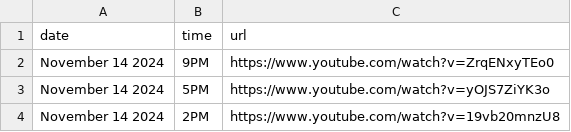
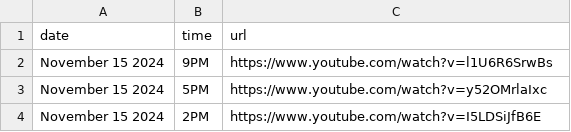
Before and after one commit to David-Monreal/lrsphilippinesofficial, a CSV file: csv/youtube_links.csv, drawn as a sheet.

Commit message:
Update youtube_links.csv

```diff
--- a/csv/youtube_links.csv
+++ b/csv/youtube_links.csv
@@ -1,4 +1,4 @@
 date,time,url
-November 14 2024,9PM,https://www.youtube.com/watch?v=ZrqENxyTEo0
-November 14 2024,5PM,https://www.youtube.com/watch?v=yOJS7ZiYK3o
-November 14 2024,2PM,https://www.youtube.com/watch?v=19vb20mnzU8
+November 15 2024,9PM,https://www.youtube.com/watch?v=l1U6R6SrwBs
+November 15 2024,5PM,https://www.youtube.com/watch?v=y52OMrlaIxc
+November 15 2024,2PM,https://www.youtube.com/watch?v=I5LDSiJfB6E
```
